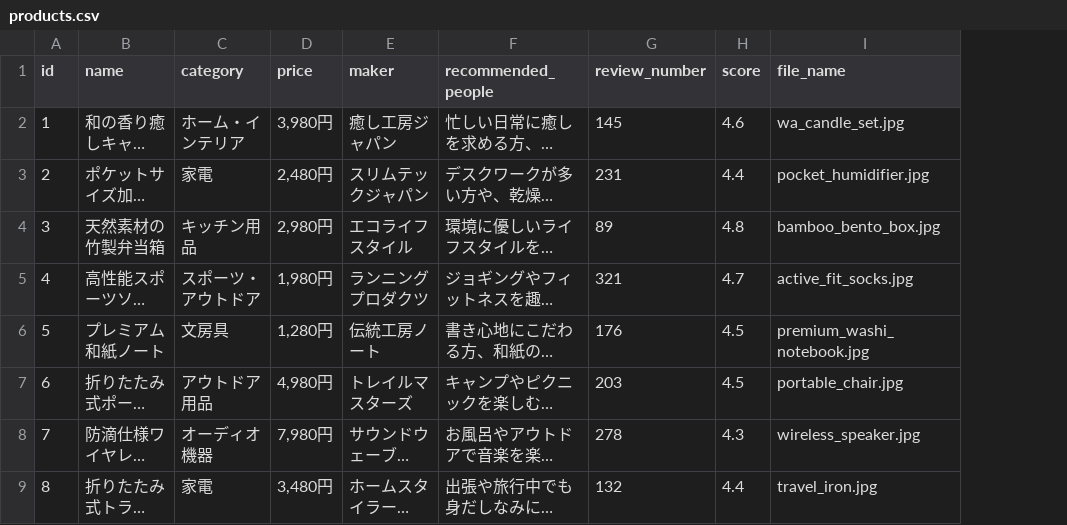
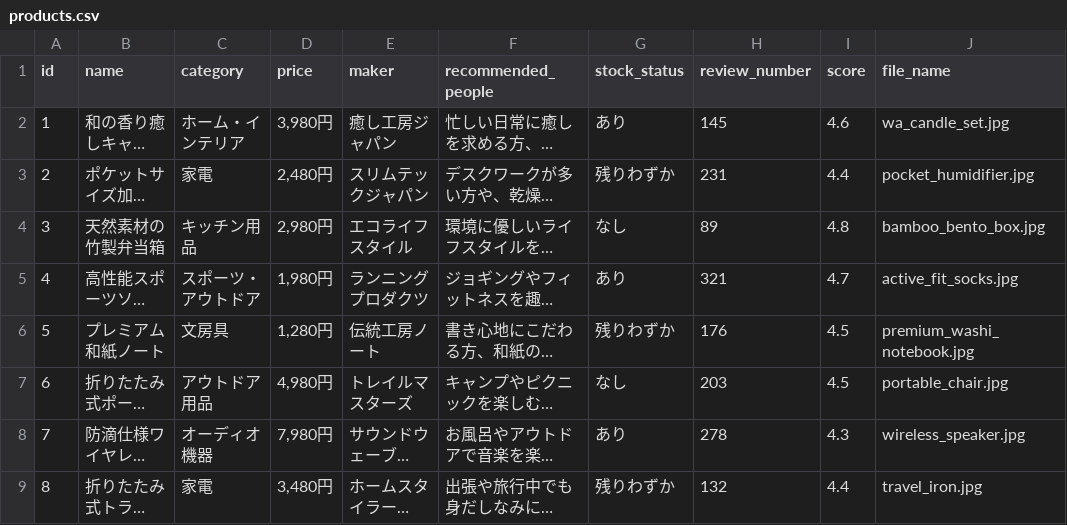
Before and after one commit to maasaann/product_recommend, a CSV file: data/products.csv, drawn as a sheet; only a part is shown; long unchanged cells end in …; the diff names each change by its address in the sheet, - before the commit and + after, or states it on an @@ line.

```diff
--- a/data/products.csv
+++ b/data/products.csv
+column G (stock_status), rows 2-9: あり | 残りわずか | なし | あり | 残りわずか | なし | あり | 残りわずか
```
Also changed, not shown: 4 other files.
